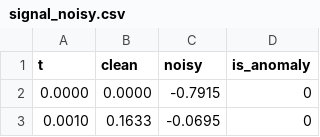
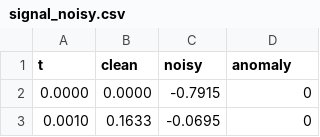
Before and after one commit to mqrc81/emai-iot-esp32-adaptive-sampler, a CSV file: simulation/results/signal_noisy.csv (was scripts/signal_noisy.csv), drawn as a sheet; only a part is shown.

```diff
--- a/scripts/signal_noisy.csv
+++ b/simulation/results/signal_noisy.csv
@@ -1,2 +1,2 @@
-t,clean,noisy,is_anomaly
+t,clean,noisy,anomaly
 0.0000,0.0000,-0.7915,0
```
Also changed, not shown: 28 other files.
